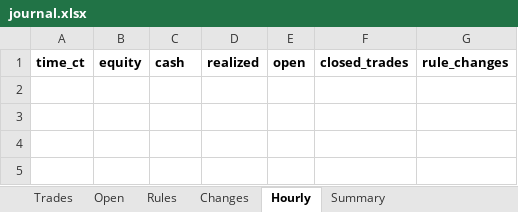
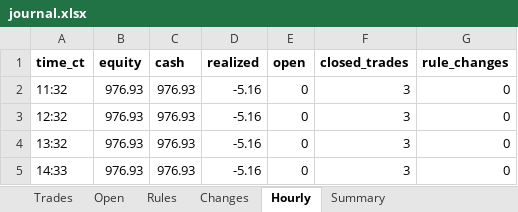
Before and after one commit to samson-ux/research-desk, an Excel workbook: paper-data/2026-10-22/journal.xlsx, sheet Hourly, drawn as a sheet; values as stored, in another font and other column widths than the file's, no borders; the diff names each change by its address in the sheet, - before the commit and + after, or states it on an @@ line.

```diff
--- a/paper-data/2026-10-22/journal.xlsx (sheet Hourly)
+++ b/paper-data/2026-10-22/journal.xlsx (sheet Hourly)
+row 2: 11:32 | 976.93 | 976.93 | -5.16 | 0 | 3 | 0
+row 3: 12:32 | 976.93 | 976.93 | -5.16 | 0 | 3 | 0
+row 4: 13:32 | 976.93 | 976.93 | -5.16 | 0 | 3 | 0
+row 5: 14:33 | 976.93 | 976.93 | -5.16 | 0 | 3 | 0
```
Also changed, not shown: sheet Summary, 6 other files.
